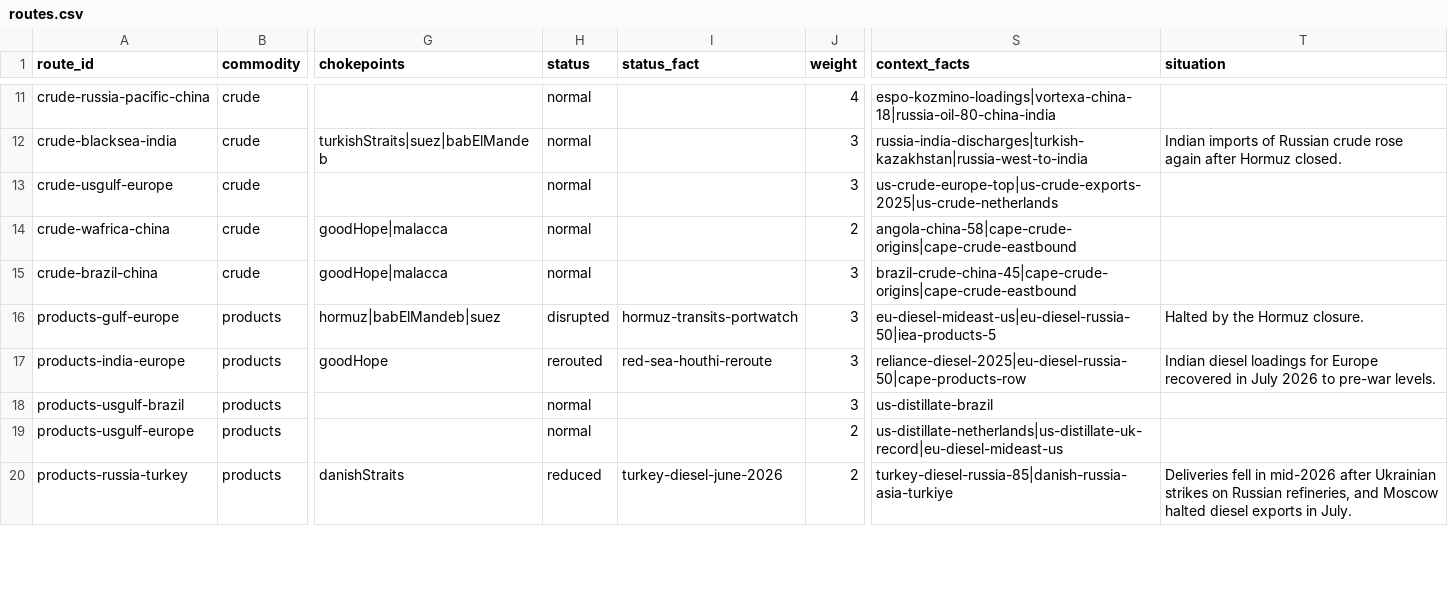
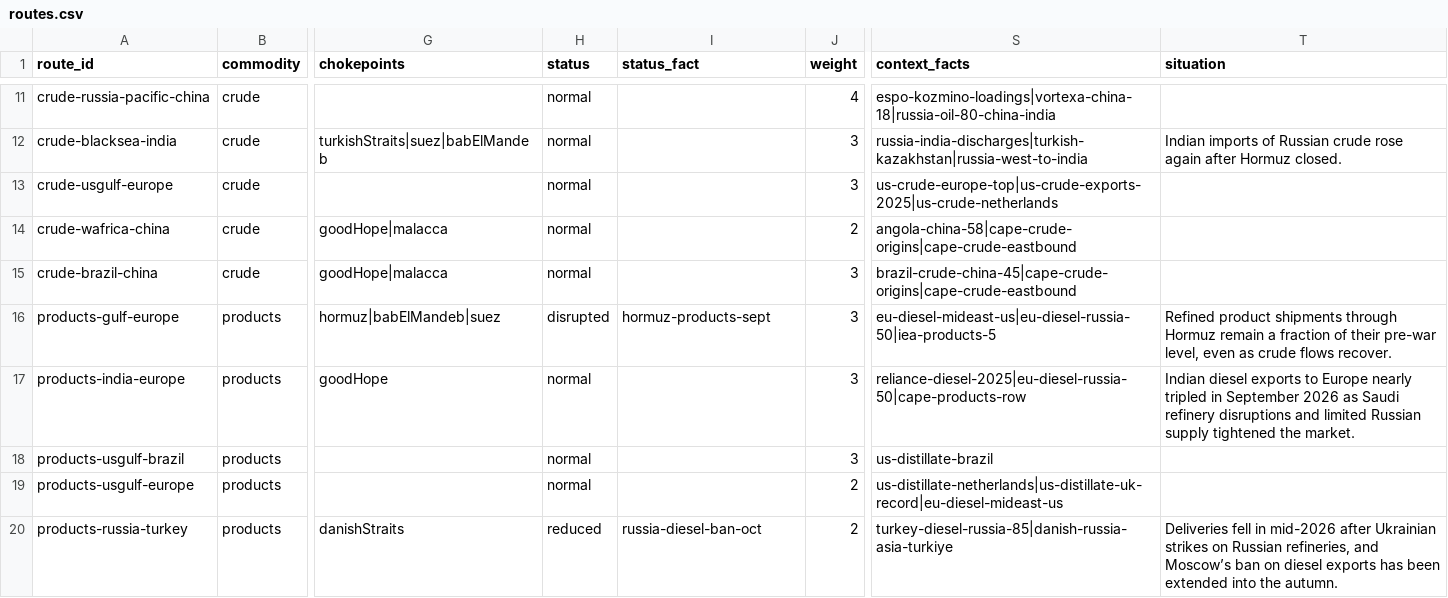
Before and after one commit to cezae84/commodity-flow, a CSV file: data/routes.csv, drawn as a sheet; only a part is shown, gaps mark what is left out; the diff covers the shown part only; the diff names each change by its address in the sheet, - before the commit and + after, or states it on an @@ line.

```diff
--- a/data/routes.csv
+++ b/data/routes.csv
-I16 (status_fact): hormuz-transits-portwatch
+I16 (status_fact): hormuz-products-sept
-T16 (situation): Halted by the Hormuz closure.
+T16 (situation): Refined product shipments through Hormuz remain a fraction of their pre-war level, even as crude flows recover.
-H17 (status): rerouted
+H17 (status): normal
-I17 (status_fact): red-sea-houthi-reroute
+I17 (status_fact): (empty)
-T17 (situation): Indian diesel loadings for Europe recovered in July 2026 to pre-war levels.
+T17 (situation): Indian diesel exports to Europe nearly tripled in September 2026 as Saudi refinery disruptions and limited Russian supply tightened the market.
-I20 (status_fact): turkey-diesel-june-2026
+I20 (status_fact): russia-diesel-ban-oct
-T20 (situation): …refineries, and Moscow halted diesel exports in July.
+T20 (situation): …refineries, and Moscow’s ban on diesel exports has been extended into the autumn.
```
Also changed, not shown: 39 edited cells elsewhere in this file, data/chokepoints.csv, data/pipelines.csv, 6 other files.
